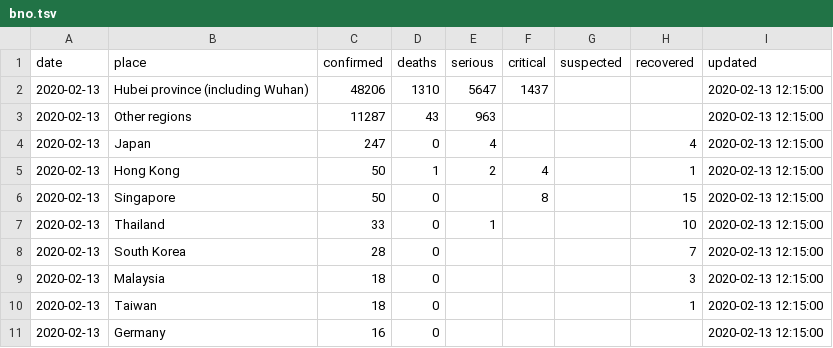
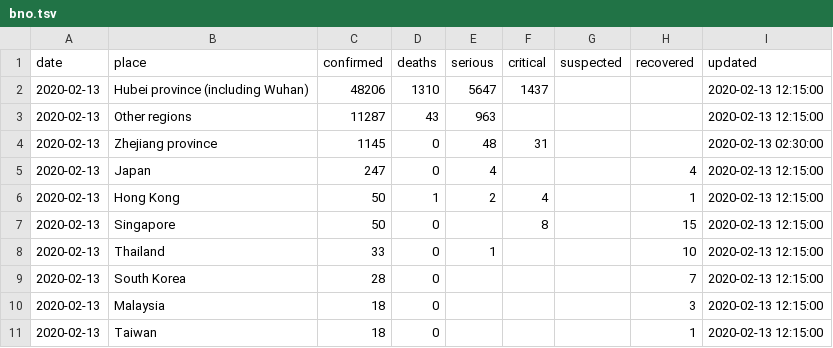
Before and after one commit to smartquark/coronavirus_data, a TSV file: data/bno.tsv, drawn as a sheet; only a part is shown; the shorter side is filled out with more unchanged rows; the diff names each change by its address in the sheet, - before the commit and + after, or states it on an @@ line.

Commit message:
2020-02-13T07:34:58Z

```diff
--- a/data/bno.tsv
+++ b/data/bno.tsv
+row 4: 2020-02-13 | Zhejiang province | 1145 | 0 | 48 | 31 |  |  | 2020-02-13 02:30:00
```
